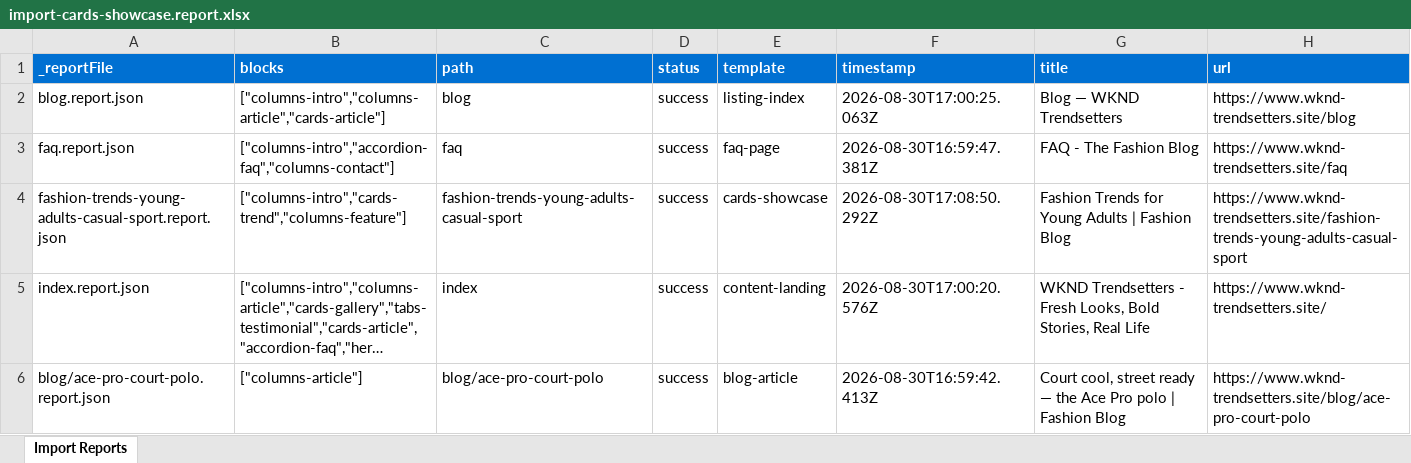
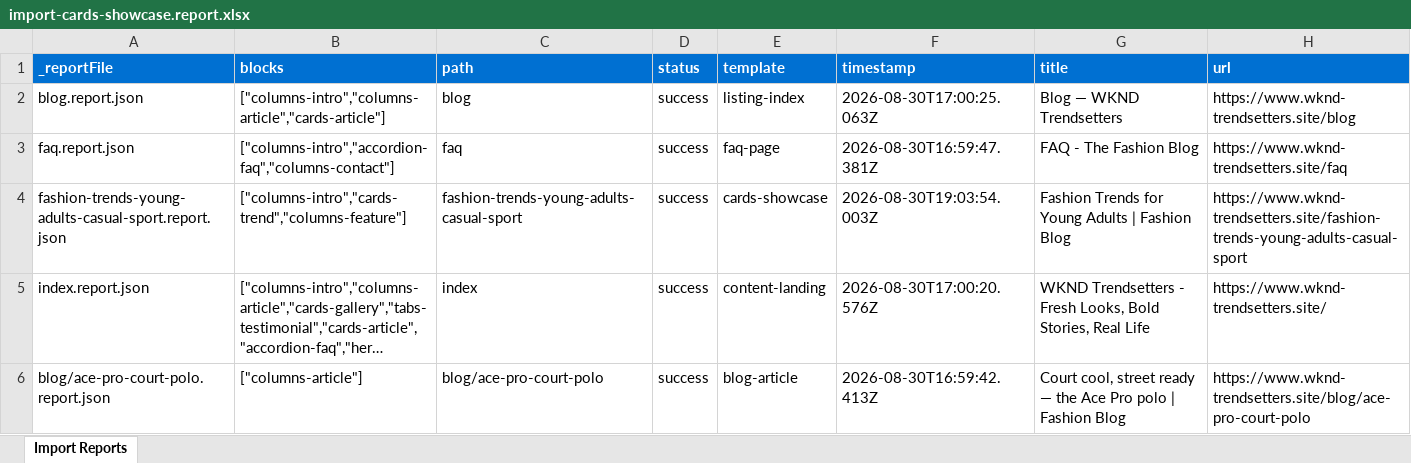
Before and after one commit to abhishekarora801/eds-project-2026, an Excel workbook: tools/importer/reports/import-cards-showcase.report.xlsx, sheet Import Reports, drawn as a sheet; long unchanged cells end in …; values as stored, in another font and other column widths than the file's, no borders; the diff names each change by its address in the sheet, - before the commit and + after, or states it on an @@ line.

```diff
--- a/tools/importer/reports/import-cards-showcase.report.xlsx (sheet Import Reports)
+++ b/tools/importer/reports/import-cards-showcase.report.xlsx (sheet Import Reports)
-F4 (timestamp): 2026-08-30T17:08:50.292Z
+F4 (timestamp): 2026-08-30T19:03:54.003Z
```
Also changed, not shown: 3 other files.
